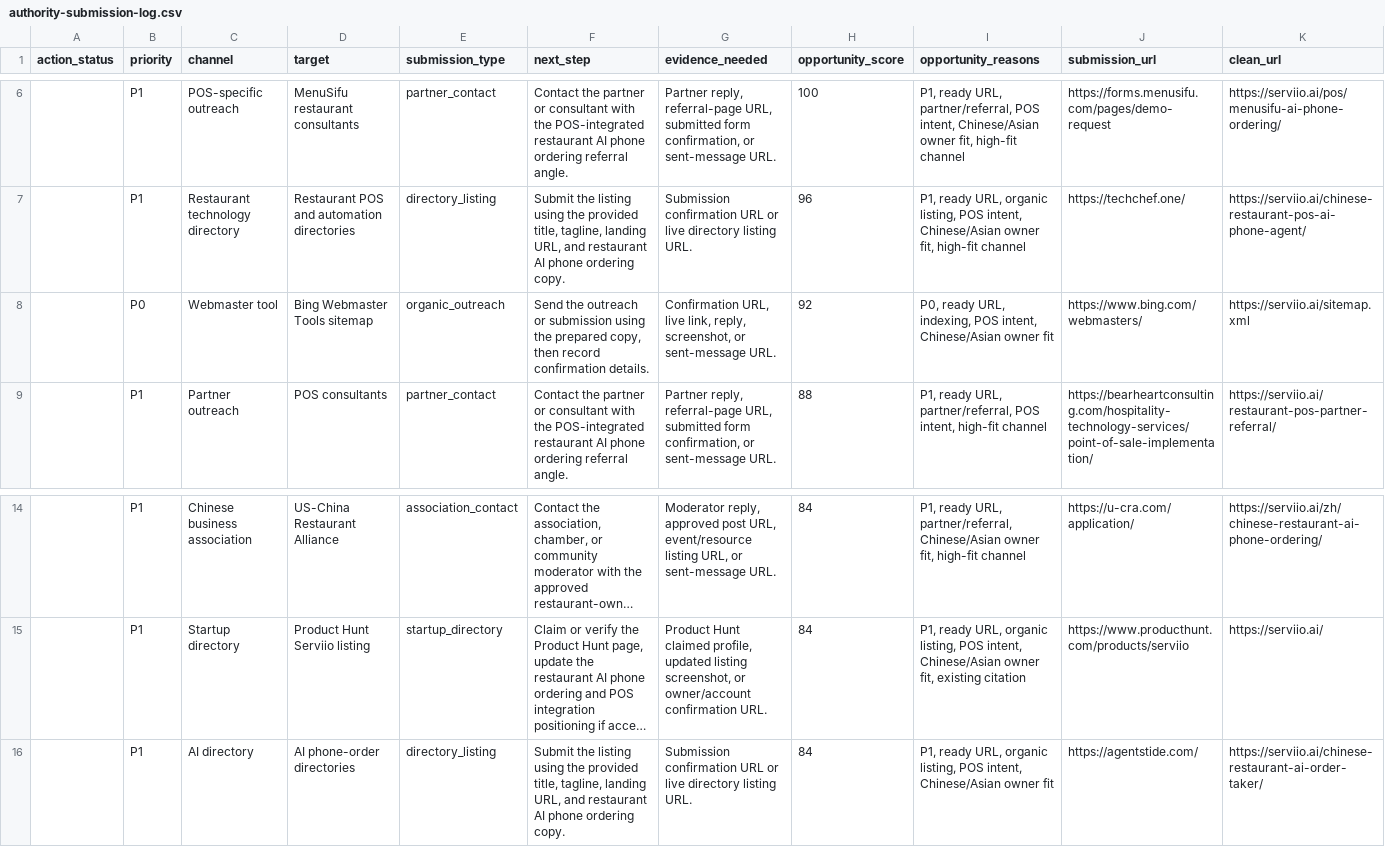
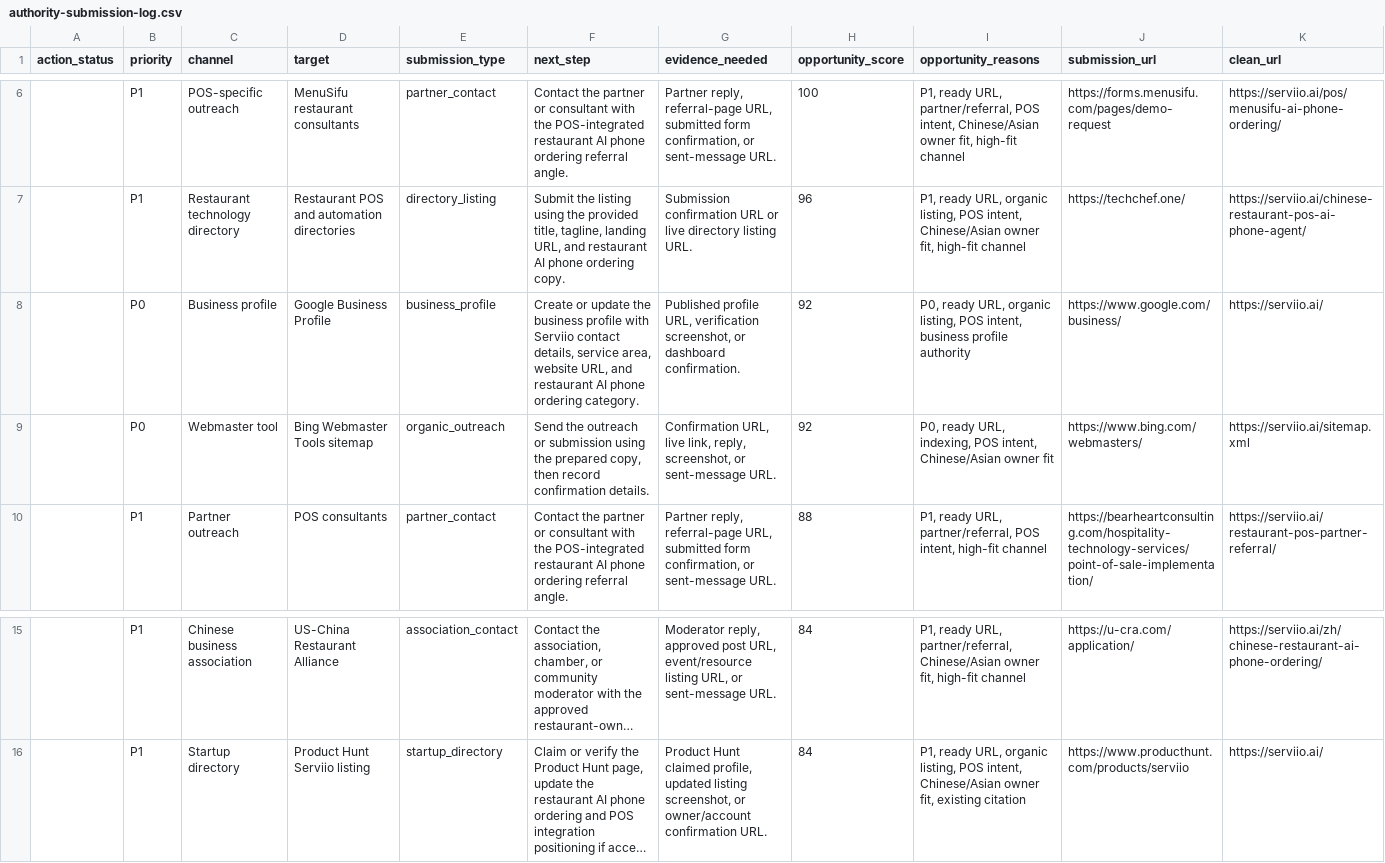
Before and after one commit to kevinliujunyang/serviio-website, a CSV file: docs/authority-submission-log.csv, drawn as a sheet; only a part is shown, gaps mark what is left out; long unchanged cells end in …; removed rows and columns are numbered as before the commit, all else as after; rows hold the shown columns only; the diff names each change by its address in the sheet, - before the commit and + after, or states it on an @@ line.

Commit message:
Surface business profiles in authority audit

```diff
--- a/docs/authority-submission-log.csv
+++ b/docs/authority-submission-log.csv
+row 8:  | P0 | Business profile | Google Business Profile | business_profile | Create or update the business profile with Serviio contact details, service area, website URL, and restaurant AI phone ordering category. | Published profile URL, verification screenshot, or dashboard confirmation. | 92 | P0, ready URL, organic listing, POS intent, business profile authority | https://www.google.com/business/ | https://serviio.ai/
-row 16:  | P1 | AI directory | AI phone-order directories | directory_listing | Submit the listing using the provided title, tagline, landing URL, and restaurant AI phone ordering copy. | Submission confirmation URL or live directory listing URL. | 84 | P1, ready URL, organic listing, POS intent, Chinese/Asian owner fit | https://agentstide.com/ | https://serviio.ai/chinese-restaurant-ai-order-taker/
```
Also changed, not shown: 2 other files.
